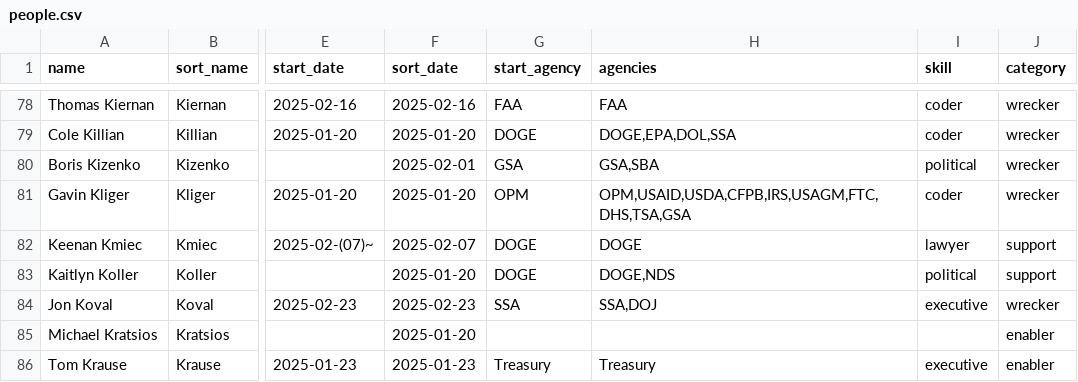
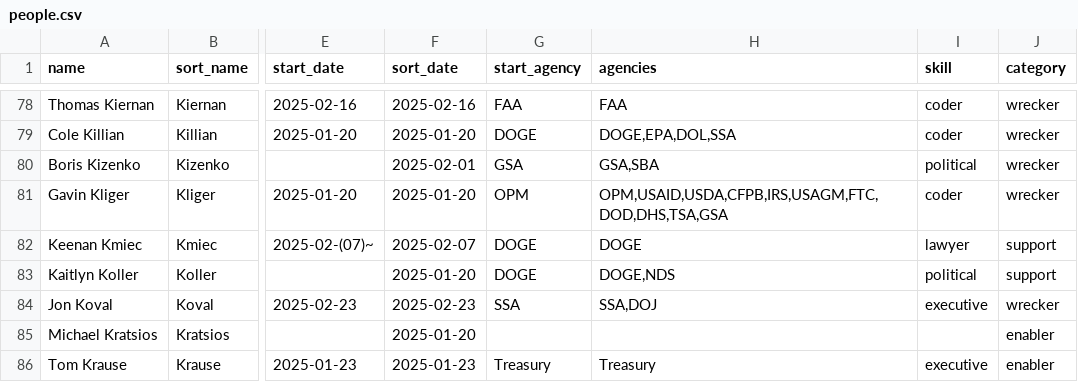
Before and after one commit to harrisj/doge_track, a CSV file: src/csv/people.csv, drawn as a sheet; only a part is shown, gaps mark what is left out; the diff names each change by its address in the sheet, - before the commit and + after, or states it on an @@ line.

```diff
--- a/src/csv/people.csv
+++ b/src/csv/people.csv
-H81 (agencies): OPM,USAID,USDA,CFPB,IRS,USAGM,FTC,DHS,TSA,GSA
+H81 (agencies): OPM,USAID,USDA,CFPB,IRS,USAGM,FTC,DOD,DHS,TSA,GSA
```
Also changed, not shown: src/csv/agencies.csv, src/csv/positions.csv, 3 other files.
